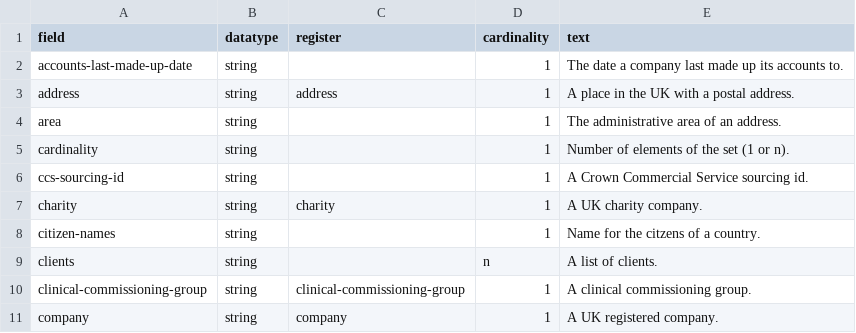
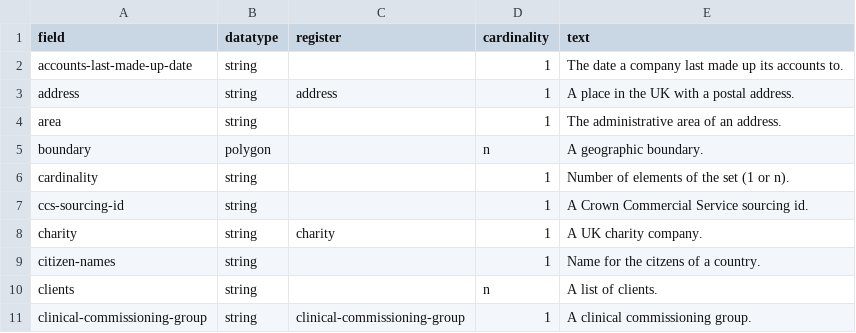
Before and after one commit to openregister/registry-data, a TSV file: data/Field/fields.tsv, drawn as a sheet; only a part is shown; the shorter side is filled out with more unchanged rows.

Commit message:
Added boundary, an array of polygons

```diff
--- a/data/Field/fields.tsv
+++ b/data/Field/fields.tsv
@@ -4,2 +4,3 @@ address	string	address	1	A place in the UK with a postal address.
 area	string		1	The administrative area of an address.
+boundary	polygon		n	A geographic boundary.
 cardinality	string		1	Number of elements of the set (1 or n).
```
Also changed, not shown: 1 other file.
